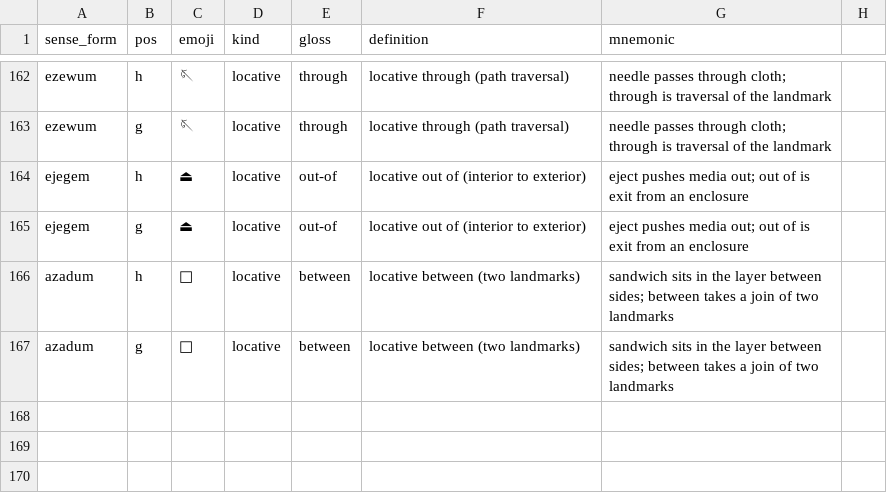
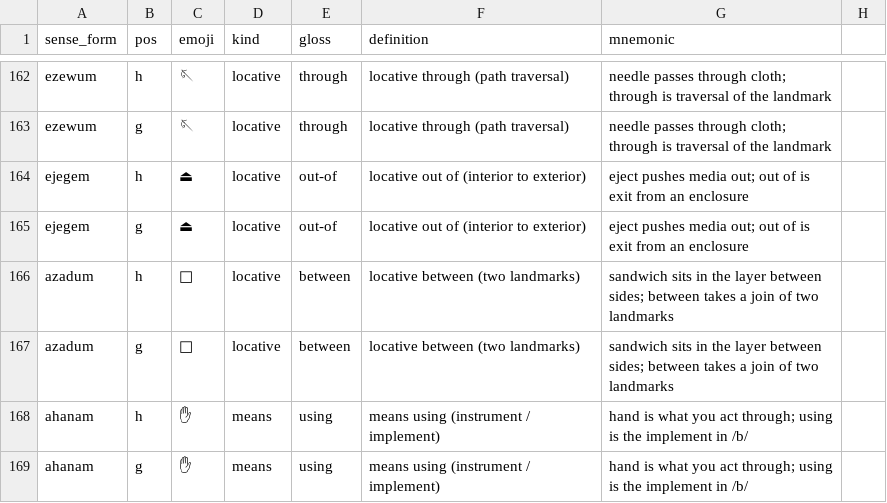
Before and after one commit to humblevladimirthegreat/clarity-language, a CSV file: data/lexicon-overlays.csv, drawn as a sheet; only a part is shown, gaps mark what is left out; the diff names each change by its address in the sheet, - before the commit and + after, or states it on an @@ line.

Commit message:
instrumentive overlay

```diff
--- a/data/lexicon-overlays.csv
+++ b/data/lexicon-overlays.csv
+row 168: ahanam | h | ✋ | means | using | means using (instrument / implement) | hand is what you act through; using is the implement in /b/
+row 169: ahanam | g | ✋ | means | using | means using (instrument / implement) | hand is what you act through; using is the implement in /b/
```
Also changed, not shown: 15 other files.
